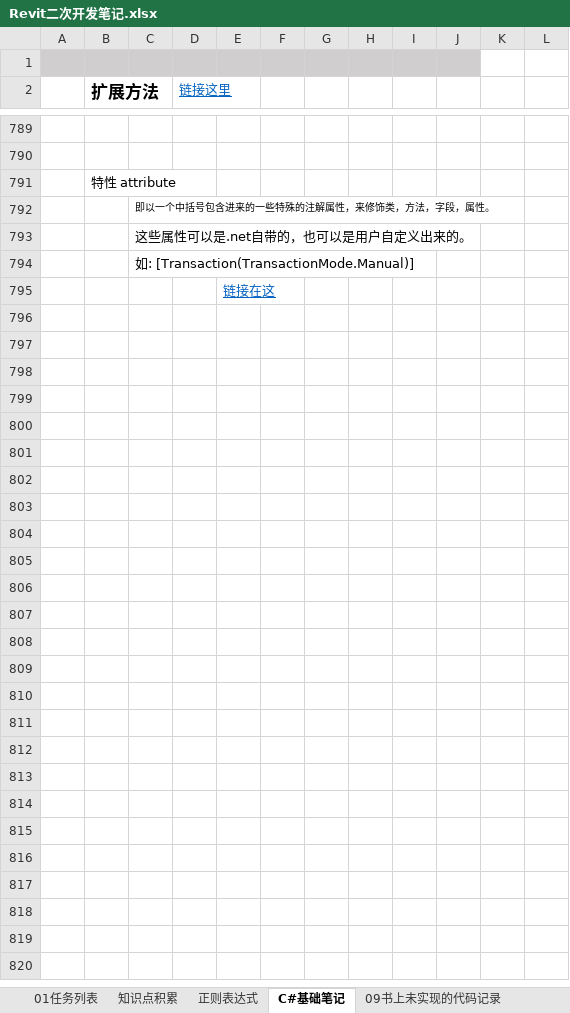
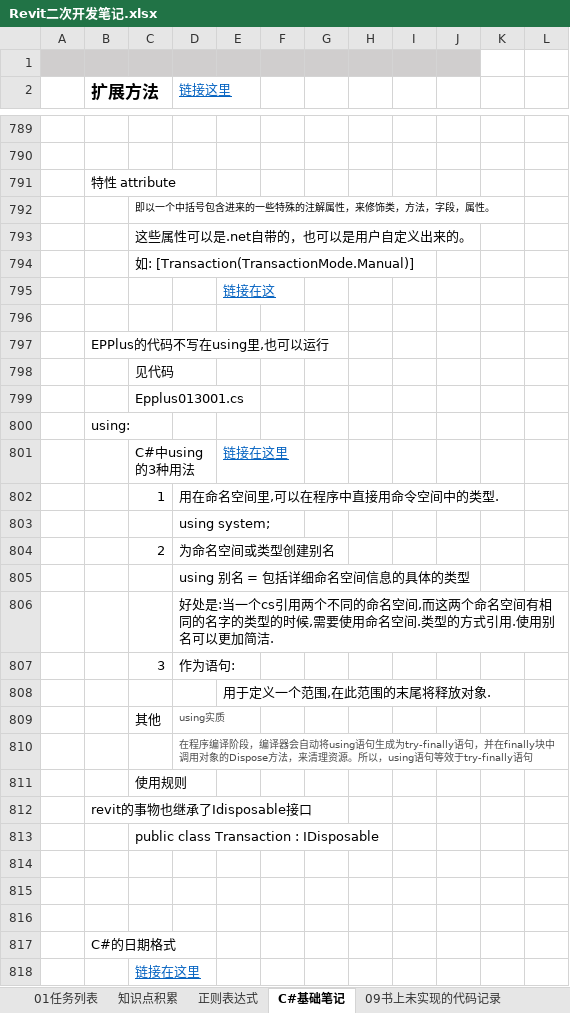
Before and after one commit to JieGou/500LineEveryDay, an Excel workbook: Revit二次开发笔记.xlsx, sheet C#基础笔记, drawn as a sheet; only a part is shown, gaps mark what is left out; values as stored, in another font and other column widths than the file's, no borders; the diff names each change by its address in the sheet, - before the commit and + after, or states it on an @@ line.

```diff
--- a/Revit二次开发笔记.xlsx (sheet C#基础笔记)
+++ b/Revit二次开发笔记.xlsx (sheet C#基础笔记)
+row 796: (empty)
+row 797:  | EPPlus的代码不写在using里,也可以运行
+row 798:  |  | 见代码
+row 799:  |  | Epplus013001.cs
+row 800:  | using:
+row 801:  |  | C#中using的3种用法 |  | 链接在这里
+row 802:  |  | 1 | 用在命名空间里,可以在程序中直接用命令空间中的类型.
+row 803:  |  |  | using system;
+row 804:  |  | 2 | 为命名空间或类型创建别名
+row 805:  |  |  | using 别名 = 包括详细命名空间信息的具体的类型
+row 806:  |  |  | 好处是:当一个cs引用两个不同的命名空间,而这两个命名空间有相同的名字的类型的时候,需要使用命名空间.类型的方式引用.使用别名可以更加简洁.
+row 807:  |  | 3 | 作为语句:
+row 808:  |  |  |  | 用于定义一个范围,在此范围的末尾将释放对象.
+row 809:  |  | 其他 | using实质
+row 810:  |  |  | 在程序编译阶段，编译器会自动将using语句生成为try-finally语句，并在finally块中调用对象的Dispose方法，来清理资源。所以，using语句等效于try-finally语句
+row 811:  |  | 使用规则
+row 812:  | revit的事物也继承了Idisposable接口
+row 813:  |  | public class Transaction : IDisposable
+row 814: (empty)
+row 815: (empty)
+row 816: (empty)
+row 817:  | C#的日期格式
+row 818:  |  | 链接在这里
```
Also changed, not shown: 10 other files.
